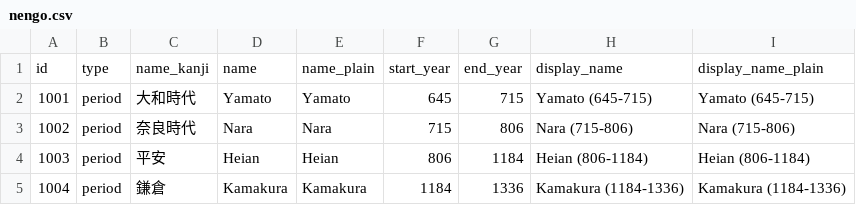
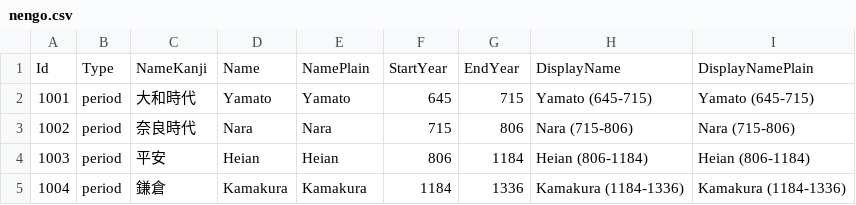
Before and after one commit to nihontoclub/datasets, a CSV file: reference-data/nengo.csv, drawn as a sheet; only a part is shown; removed rows and columns are numbered as before the commit, all else as after; the diff names each change by its address in the sheet, - before the commit and + after, or states it on an @@ line.

```diff
--- a/reference-data/nengo.csv
+++ b/reference-data/nengo.csv
-row 1: id | type | name_kanji | name | name_plain | start_year | end_year | display_name | display_name_plain
+row 1: Id | Type | NameKanji | Name | NamePlain | StartYear | EndYear | DisplayName | DisplayNamePlain
```
Also changed, not shown: reference-data/prefectures.csv, reference-data/provinces.csv, 1 other file.
